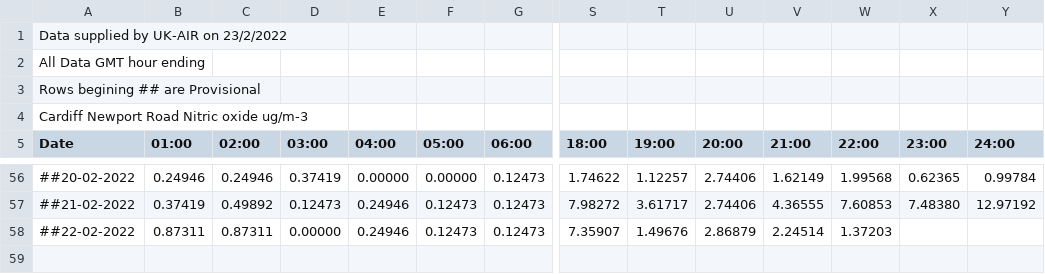
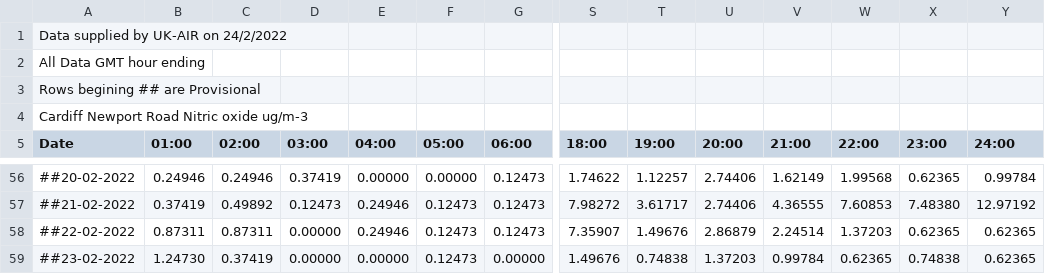
Before and after one commit to rvaughan/air-quality-data, a CSV file: cardiff_newport_road/CNPR_NO_2022.csv, drawn as a sheet; only a part is shown, gaps mark what is left out; rows hold the shown columns only; the diff names each change by its address in the sheet, - before the commit and + after, or states it on an @@ line.

```diff
--- a/cardiff_newport_road/CNPR_NO_2022.csv
+++ b/cardiff_newport_road/CNPR_NO_2022.csv
-A1 (Date): Data supplied by UK-AIR on 23/2/2022
+A1 (Date): Data supplied by UK-AIR on 24/2/2022
-X58 (23:00): (empty)
+X58 (23:00): 0.62365
-Y58 (24:00): (empty)
+Y58 (24:00): 0.62365
+row 59: ##23-02-2022 | 1.24730 | 0.37419 | 0.00000 | 0.00000 | 0.12473 | 0.00000 | 1.49676 | 0.74838 | 1.37203 | 0.99784 | 0.62365 | 0.74838 | 0.62365
```
